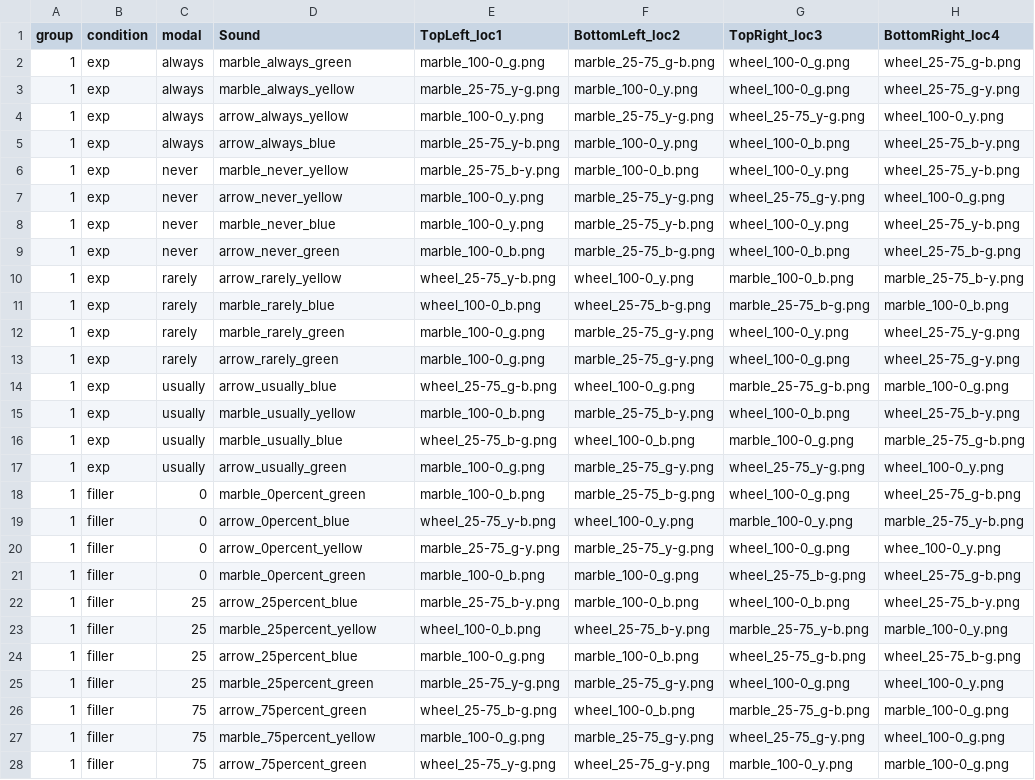
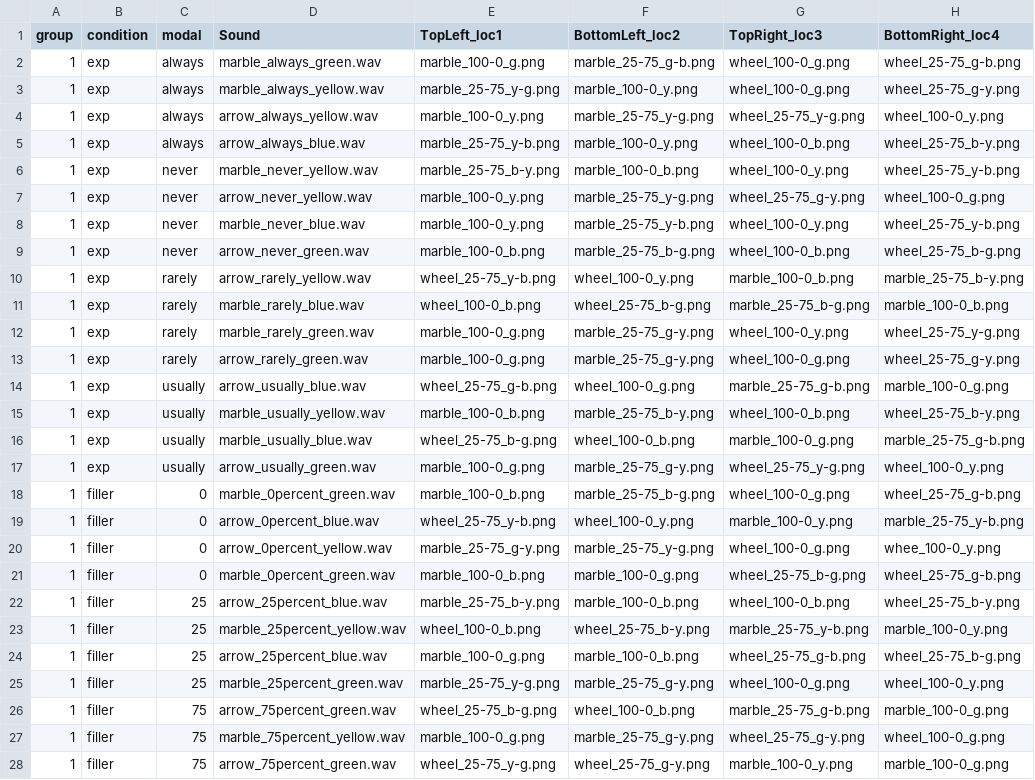
Before and after one commit to sunchaosc/scalar-eyetrack, a CSV file: chunk_includes/items.csv, drawn as a sheet; only a part is shown; the diff covers the shown part only; the diff names each change by its address in the sheet, - before the commit and + after, or states it on an @@ line.

Commit message:
update item list

```diff
--- a/chunk_includes/items.csv
+++ b/chunk_includes/items.csv
-D2 (Sound): marble_always_green
+D2 (Sound): marble_always_green.wav
-D3 (Sound): marble_always_yellow
+D3 (Sound): marble_always_yellow.wav
-D4 (Sound): arrow_always_yellow
+D4 (Sound): arrow_always_yellow.wav
-D5 (Sound): arrow_always_blue
+D5 (Sound): arrow_always_blue.wav
-D6 (Sound): marble_never_yellow
+D6 (Sound): marble_never_yellow.wav
-D7 (Sound): arrow_never_yellow
+D7 (Sound): arrow_never_yellow.wav
-D8 (Sound): marble_never_blue
+D8 (Sound): marble_never_blue.wav
-D9 (Sound): arrow_never_green
+D9 (Sound): arrow_never_green.wav
-D10 (Sound): arrow_rarely_yellow
+D10 (Sound): arrow_rarely_yellow.wav
-D11 (Sound): marble_rarely_blue
+D11 (Sound): marble_rarely_blue.wav
-D12 (Sound): marble_rarely_green
+D12 (Sound): marble_rarely_green.wav
-D13 (Sound): arrow_rarely_green
+D13 (Sound): arrow_rarely_green.wav
-D14 (Sound): arrow_usually_blue
+D14 (Sound): arrow_usually_blue.wav
-D15 (Sound): marble_usually_yellow
+D15 (Sound): marble_usually_yellow.wav
-D16 (Sound): marble_usually_blue
+D16 (Sound): marble_usually_blue.wav
-D17 (Sound): arrow_usually_green
+D17 (Sound): arrow_usually_green.wav
-D18 (Sound): marble_0percent_green
+D18 (Sound): marble_0percent_green.wav
-D19 (Sound): arrow_0percent_blue
+D19 (Sound): arrow_0percent_blue.wav
-D20 (Sound): arrow_0percent_yellow
+D20 (Sound): arrow_0percent_yellow.wav
-D21 (Sound): marble_0percent_green
+D21 (Sound): marble_0percent_green.wav
-D22 (Sound): arrow_25percent_blue
+D22 (Sound): arrow_25percent_blue.wav
-D23 (Sound): marble_25percent_yellow
+D23 (Sound): marble_25percent_yellow.wav
-D24 (Sound): arrow_25percent_blue
+D24 (Sound): arrow_25percent_blue.wav
-D25 (Sound): marble_25percent_green
+D25 (Sound): marble_25percent_green.wav
-D26 (Sound): arrow_75percent_green
+D26 (Sound): arrow_75percent_green.wav
-D27 (Sound): marble_75percent_yellow
+D27 (Sound): marble_75percent_yellow.wav
-D28 (Sound): arrow_75percent_green
+D28 (Sound): arrow_75percent_green.wav
```
Also changed, not shown: 101 edited cells elsewhere in this file, 1 other file.
